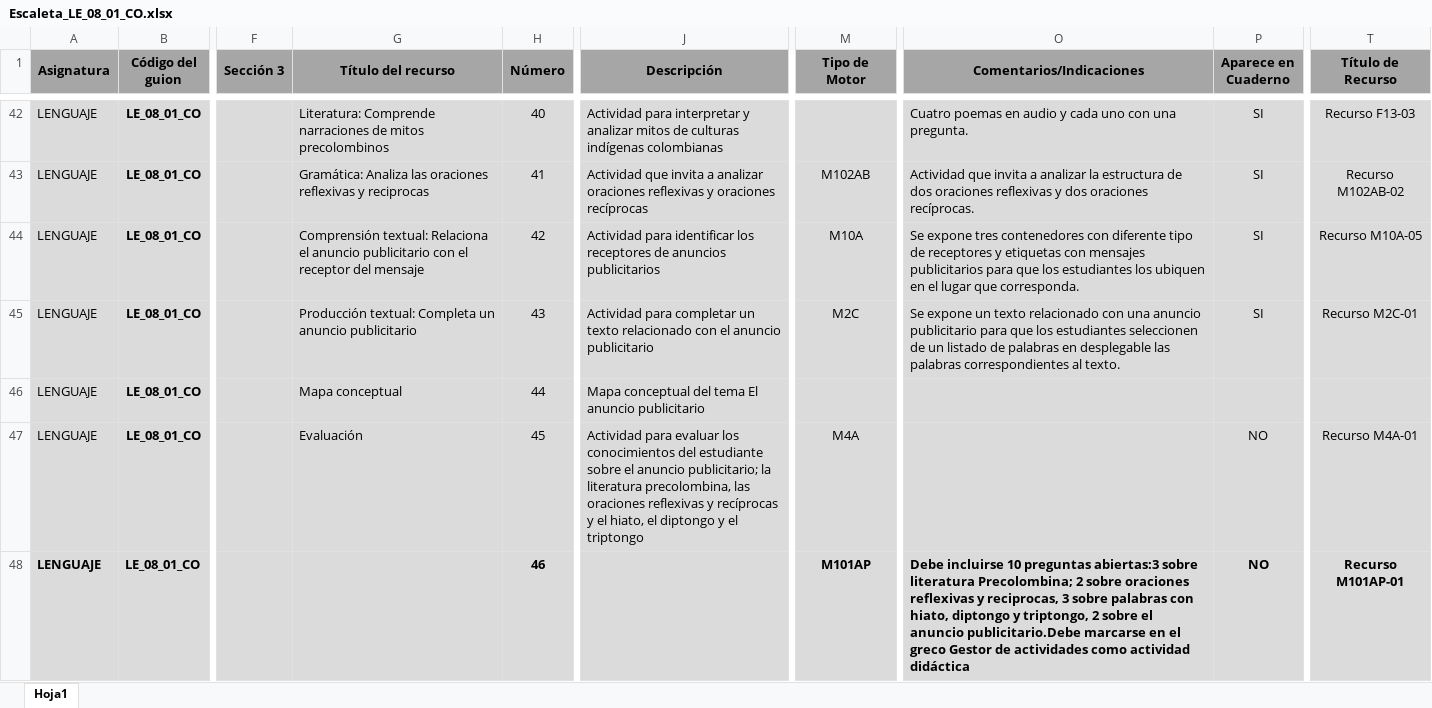
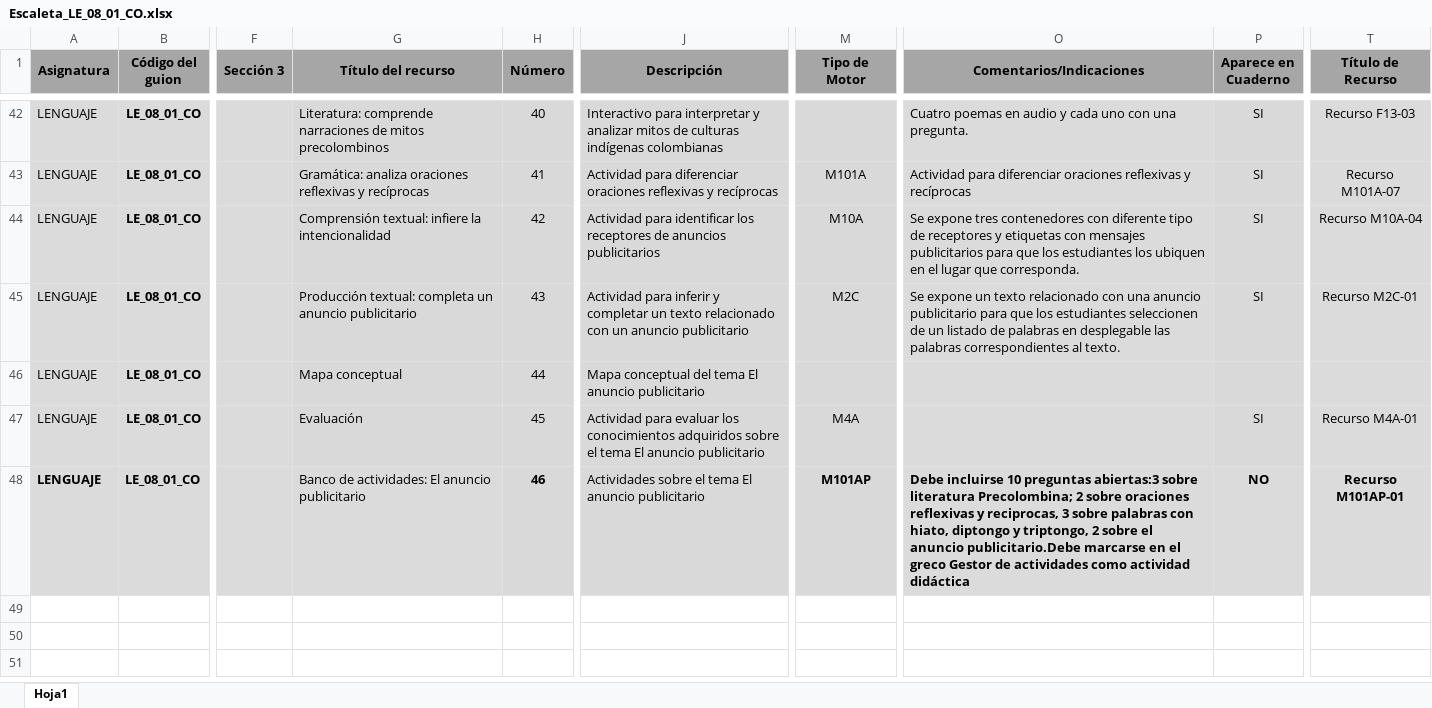
Before and after one commit to AulaPlanetaColombia/Lenguaje, an Excel workbook: fuentes/contenidos/grado08/guion01/Escaleta_LE_08_01_CO.xlsx, sheet Hoja1, drawn as a sheet; only a part is shown, gaps mark what is left out; values as stored, in another font and other column widths than the file's, no borders; the diff covers the shown part only; the diff names each change by its address in the sheet, - before the commit and + after, or states it on an @@ line.

```diff
--- a/fuentes/contenidos/grado08/guion01/Escaleta_LE_08_01_CO.xlsx (sheet Hoja1)
+++ b/fuentes/contenidos/grado08/guion01/Escaleta_LE_08_01_CO.xlsx (sheet Hoja1)
-G42 (Título del recurso): Literatura: Comprende narraciones de…
+G42 (Título del recurso): Literatura: comprende narraciones de…
-J42 (Descripción): Actividad para interpretar…
+J42 (Descripción): Interactivo para interpretar…
-G43 (Título del recurso): Gramática: Analiza las oraciones reflexivas y reciprocas
+G43 (Título del recurso): Gramática: analiza oraciones reflexivas y recíprocas
-J43 (Descripción): Actividad que invita a analizar oraciones reflexivas y oraciones recíprocas
+J43 (Descripción): Actividad para diferenciar oraciones reflexivas y recíprocas
-M43 (Tipo de Motor): M102AB
+M43 (Tipo de Motor): M101A
-O43 (Comentarios/Indicaciones): Actividad que invita a analizar la estructura de dos oraciones reflexivas y dos oraciones recíprocas.
+O43 (Comentarios/Indicaciones): Actividad para diferenciar oraciones reflexivas y recíprocas
-T43 (Título de Recurso): Recurso M102AB-02
+T43 (Título de Recurso): Recurso M101A-07
-G44 (Título del recurso): Comprensión textual: Relaciona el anuncio publicitario con el receptor del mensaje
+G44 (Título del recurso): Comprensión textual: infiere la intencionalidad
-T44 (Título de Recurso): Recurso M10A-05
+T44 (Título de Recurso): Recurso M10A-04
-G45 (Título del recurso): Producción textual: Completa un anuncio…
+G45 (Título del recurso): Producción textual: completa un anuncio…
-J45 (Descripción): Actividad para completar un texto relacionado con el anuncio publicitario
+J45 (Descripción): Actividad para inferir y completar un texto relacionado con un anuncio publicitario
-J47 (Descripción): …los conocimientos del estudiante sobre el anuncio publicitario; la literatura precolombina, las oraciones reflexivas y recíprocas y el hiato, el diptongo y el triptongo
+J47 (Descripción): …los conocimientos adquiridos sobre el tema El anuncio publicitario
-P47 (Aparece en Cuaderno): NO
+P47 (Aparece en Cuaderno): SI
-G48 (Título del recurso): (empty)
+G48 (Título del recurso): Banco de actividades: El anuncio publicitario
-J48 (Descripción): (empty)
+J48 (Descripción): Actividades sobre el tema El anuncio publicitario
```
Also changed, not shown: 62 edited cells and cell formats elsewhere in this sheet.
